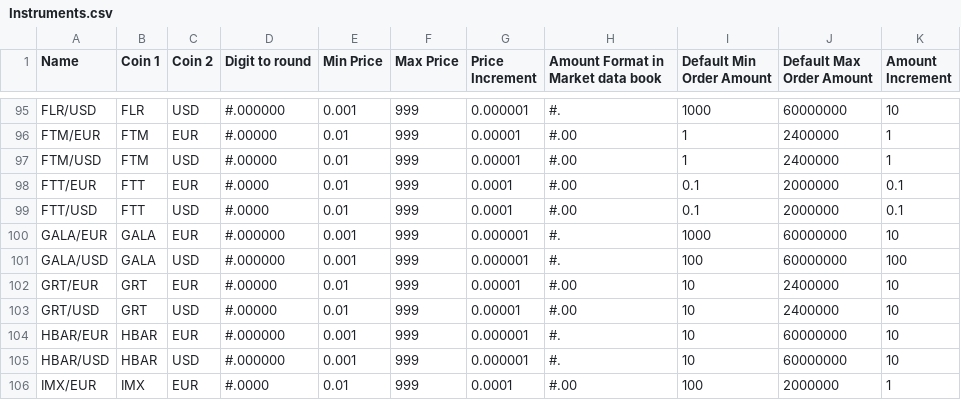
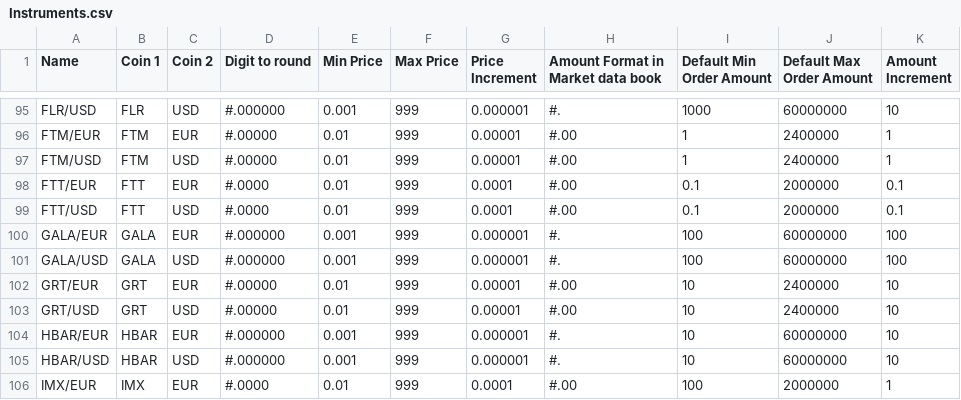
Before and after one commit to cypator/splate-api, a CSV file: source/doc/Instruments.csv, drawn as a sheet; only a part is shown, gaps mark what is left out; the diff covers the shown part only.

```diff
--- a/source/doc/Instruments.csv
+++ b/source/doc/Instruments.csv
@@ -99,3 +99,3 @@ FTT/EUR,FTT,EUR,#.0000,0.01,999,0.0001,#.00,0.1,2000000,0.1
 FTT/USD,FTT,USD,#.0000,0.01,999,0.0001,#.00,0.1,2000000,0.1
-GALA/EUR,GALA,EUR,#.000000,0.001,999,0.000001,#.,1000,60000000,10
+GALA/EUR,GALA,EUR,#.000000,0.001,999,0.000001,#.,100,60000000,100
 GALA/USD,GALA,USD,#.000000,0.001,999,0.000001,#.,100,60000000,100
```
Also changed, not shown: 42 edited cells elsewhere in this file.
